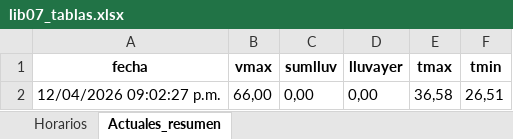
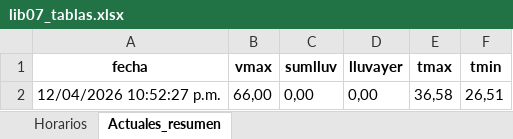
Before and after one commit to asoto59g/Scraper_Meteo, an Excel workbook: salida_csv/lib07_tablas.xlsx, sheet Actuales_resumen, drawn as a sheet; values as stored, in another font and other column widths than the file's, no borders; the diff names each change by its address in the sheet, - before the commit and + after, or states it on an @@ line.

```diff
--- a/salida_csv/lib07_tablas.xlsx (sheet Actuales_resumen)
+++ b/salida_csv/lib07_tablas.xlsx (sheet Actuales_resumen)
-A2 (fecha): 12/04/2026 09:02:27 p.m.
+A2 (fecha): 12/04/2026 10:52:27 p.m.
```
Also changed, not shown: sheet Horarios, 4 other files.
